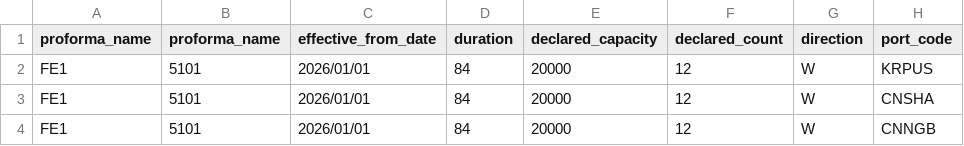
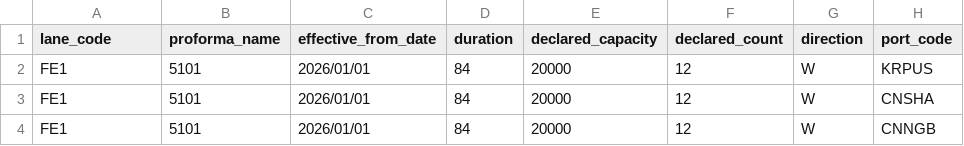
Before and after one commit to cbjsena/cascadingDemo, a CSV file: input_data/data/base_data/base_schedule_proforma.csv, drawn as a sheet; only a part is shown; the diff names each change by its address in the sheet, - before the commit and + after, or states it on an @@ line.

```diff
--- a/input_data/data/base_data/base_schedule_proforma.csv
+++ b/input_data/data/base_data/base_schedule_proforma.csv
-A1: proforma_name
+A1: lane_code
```
Also changed, not shown: 7 other files.
